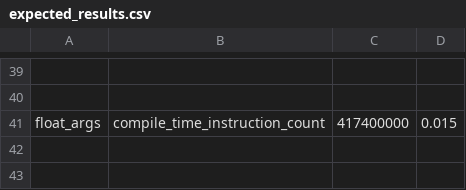
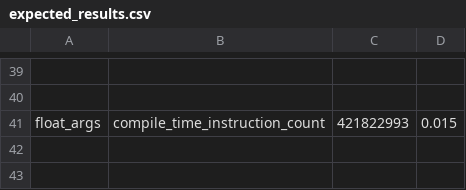
Before and after one commit to vortex-dev11/pytorch, a CSV file: benchmarks/dynamo/pr_time_benchmarks/expected_results.csv, drawn as a sheet; only a part is shown, gaps mark what is left out; the diff names each change by its address in the sheet, - before the commit and + after, or states it on an @@ line.

Commit message:
update expected results for comptime benchmark (#151319)
This PR https://github.com/pytorch/pytorch/pull/150594 bumped the benchmark up by ~1%, a bit under our 1.5% "regression" mark.

Modeled this PR after https://github.com/pytorch/pytorch/pull/144274

Pull Request resolved: https://github.com/pytorch/pytorch/pull/151319
Approved by: https://github.com/jamesjwu, https://github.com/laithsakka

```diff
--- a/benchmarks/dynamo/pr_time_benchmarks/expected_results.csv
+++ b/benchmarks/dynamo/pr_time_benchmarks/expected_results.csv
-C41: 417400000
+C41: 421822993
```
